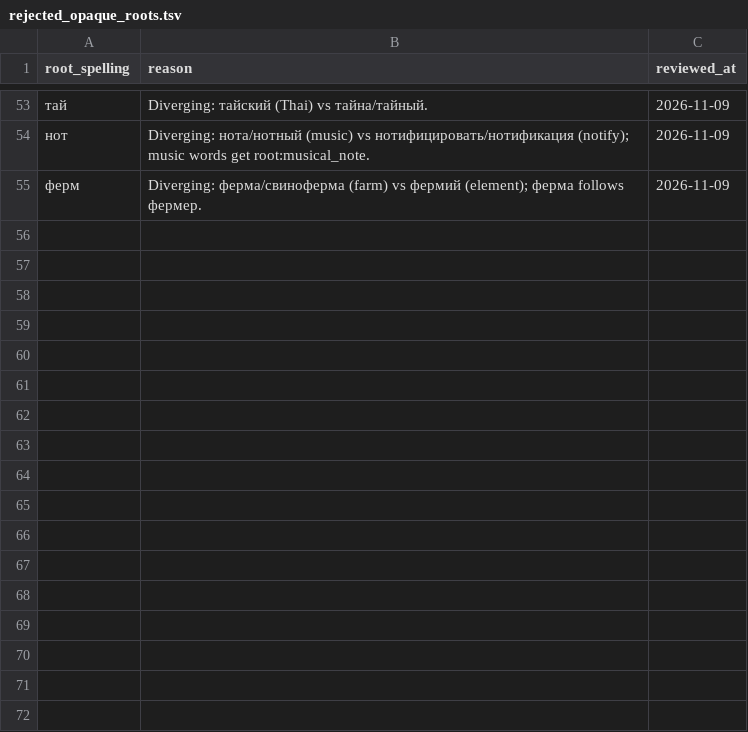
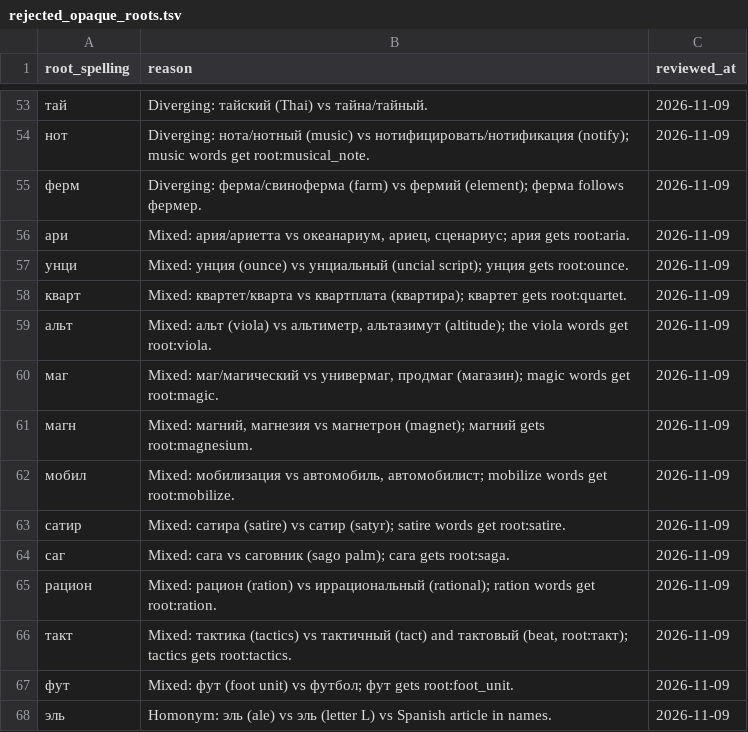
Before and after one commit to andrewgark/interoves_django, a TSV file: games/puzzles/censorly/lexical/data/rejected_opaque_roots.tsv, drawn as a sheet; only a part is shown, gaps mark what is left out.

```diff
--- a/games/puzzles/censorly/lexical/data/rejected_opaque_roots.tsv
+++ b/games/puzzles/censorly/lexical/data/rejected_opaque_roots.tsv
@@ -55 +55,14 @@ root_spelling	reason	reviewed_at
 ферм	Diverging: ферма/свиноферма (farm) vs фермий (element); ферма follows фермер.	2026-11-09
+ари	Mixed: ария/ариетта vs океанариум, ариец, сценариус; ария gets root:aria.	2026-11-09
+унци	Mixed: унция (ounce) vs унциальный (uncial script); унция gets root:ounce.	2026-11-09
+кварт	Mixed: квартет/кварта vs квартплата (квартира); квартет gets root:quartet.	2026-11-09
+альт	Mixed: альт (viola) vs альтиметр, альтазимут (altitude); the viola words get root:viola.	2026-11-09
+маг	Mixed: маг/магический vs универмаг, продмаг (магазин); magic words get root:magic.	2026-11-09
+магн	Mixed: магний, магнезия vs магнетрон (magnet); магний gets root:magnesium.	2026-11-09
+мобил	Mixed: мобилизация vs автомобиль, автомобилист; mobilize words get root:mobilize.	2026-11-09
+сатир	Mixed: сатира (satire) vs сатир (satyr); satire words get root:satire.	2026-11-09
+саг	Mixed: сага vs саговник (sago palm); сага gets root:saga.	2026-11-09
+рацион	Mixed: рацион (ration) vs иррациональный (rational); ration words get root:ration.	2026-11-09
+такт	Mixed: тактика (tactics) vs тактичный (tact) and тактовый (beat, root:такт); tactics gets root:tactics.	2026-11-09
+фут	Mixed: фут (foot unit) vs футбол; фут gets root:foot_unit.	2026-11-09
+эль	Homonym: эль (ale) vs эль (letter L) vs Spanish article in names.	2026-11-09
```
Also changed, not shown: games/puzzles/censorly/lexical/data/reviewed_nest_anchors.tsv, 4 other files.
